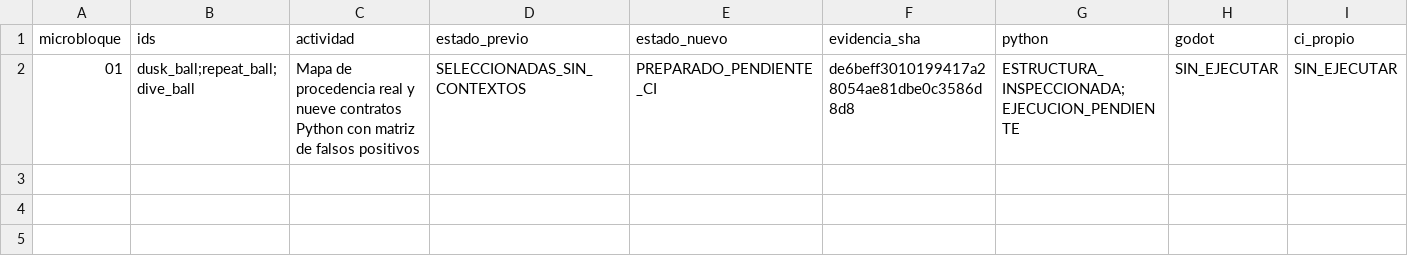
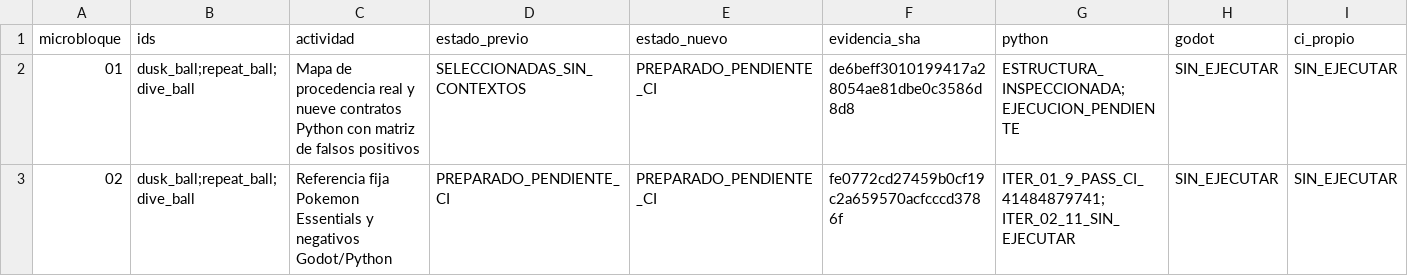
Before and after one commit to danielmariabardillo1412-creator/pokemon-calvo-, a CSV file: docs/coordination/items_parallel_v1/reports/W03/CAMP_002_PROGRESO.csv, drawn as a sheet; only a part is shown; rows hold the shown columns only; the diff names each change by its address in the sheet, - before the commit and + after, or states it on an @@ line.

Commit message:
docs(W03 CAMP002/02): registrar segunda iteracion sin atribuir PASS nuevo

```diff
--- a/docs/coordination/items_parallel_v1/reports/W03/CAMP_002_PROGRESO.csv
+++ b/docs/coordination/items_parallel_v1/reports/W03/CAMP_002_PROGRESO.csv
+row 3: 02 | dusk_ball;repeat_ball;dive_ball | Referencia fija Pokemon Essentials y negativos Godot/Python | PREPARADO_PENDIENTE_CI | PREPARADO_PENDIENTE_CI | fe0772cd27459b0cf19c2a659570acfcccd3786f | ITER_01_9_PASS_CI_41484879741; ITER_02_11_SIN_EJECUTAR | SIN_EJECUTAR | SIN_EJECUTAR
```
